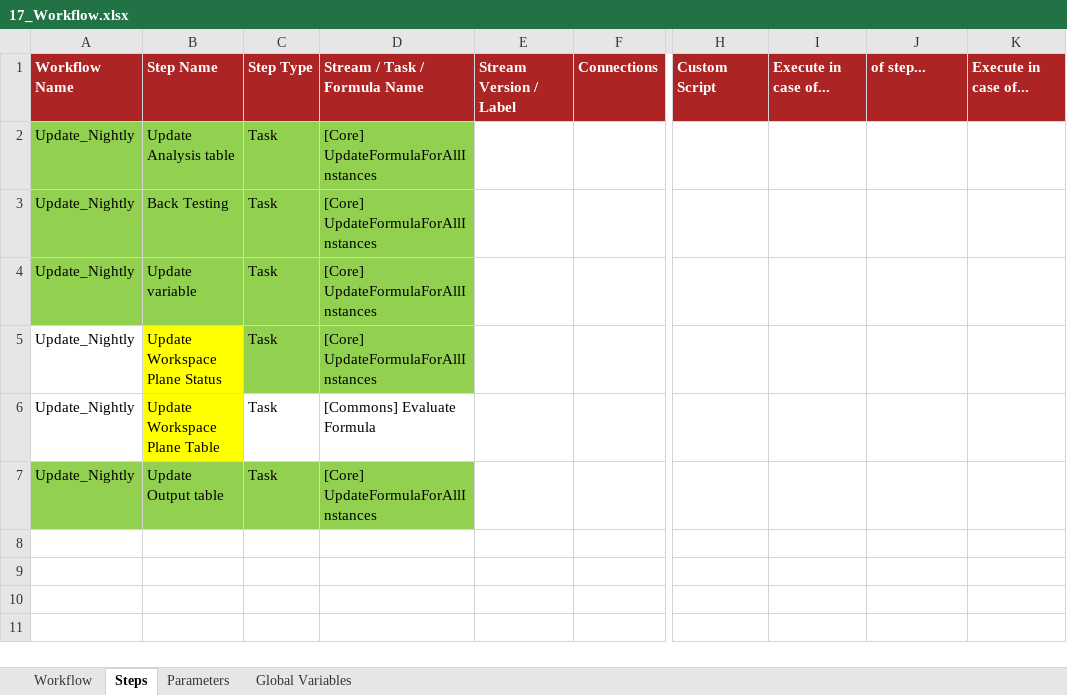
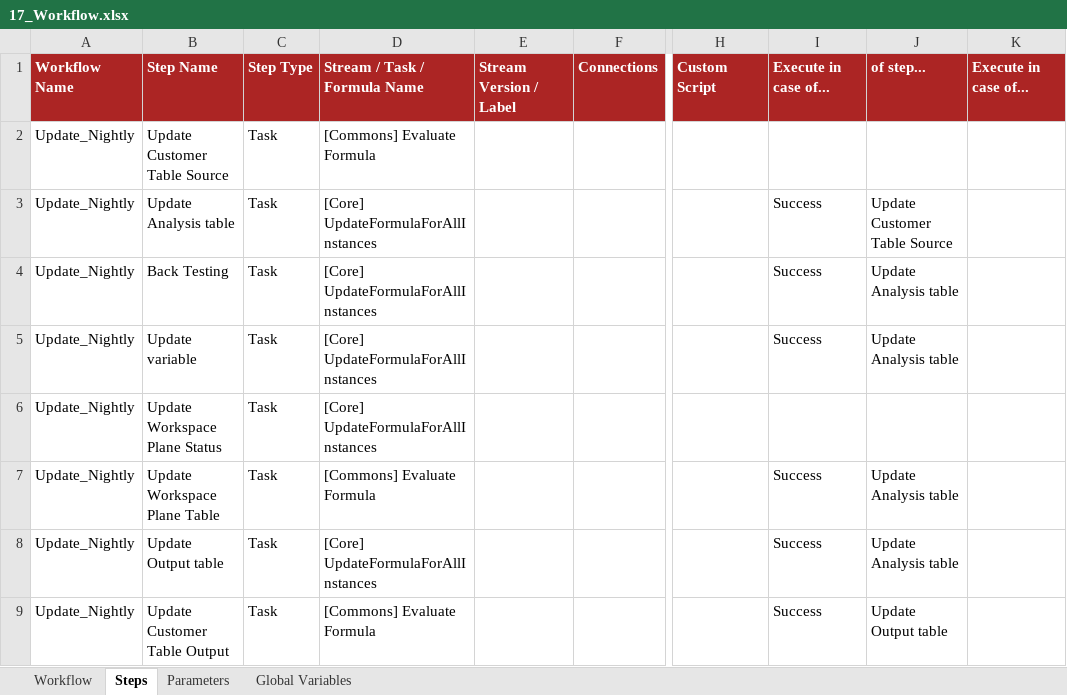
Before and after one commit to cybertop35/intelliJConf, an Excel workbook: earlywarning-pom/earlywarning-config/src/baf-instances/17_Workflow.xlsx, sheet Steps, drawn as a sheet; only a part is shown, gaps mark what is left out; values as stored, in another font and other column widths than the file's, no borders; charts and pictures not drawn; addresses are those after the commit; rows hold the shown columns only; the diff names each change by its address in the sheet, - before the commit and + after, or states it on an @@ line.

Commit message:
Fix detection Value formula

```diff
--- a/earlywarning-pom/earlywarning-config/src/baf-instances/17_Workflow.xlsx (sheet Steps)
+++ b/earlywarning-pom/earlywarning-config/src/baf-instances/17_Workflow.xlsx (sheet Steps)
+row 2: Update_Nightly | Update Customer Table Source | Task | [Commons] Evaluate Formula
-A3:D5 fill: #92D050
+A3:D5 fill: none
-I3:I5: (empty)
+I3:I5: Success
-J3: (empty)
+J3: Update Customer Table Source
-J4:J5: (empty)
+J4:J5: Update Analysis table
-B6:B7 fill: #FFFF00
+B6:B7 fill: none
-C6:D6 fill: #92D050
+C6:D6 fill: none
-I7:I8: (empty)
+I7:I8: Success
-J7:J8: (empty)
+J7:J8: Update Analysis table
-A8:D8 fill: #92D050
+A8:D8 fill: none
+row 9: Update_Nightly | Update Customer Table Output | Task | [Commons] Evaluate Formula |  |  |  | Success | Update Output table
```
Also changed, not shown: sheet Parameters, charts or pictures, 4 other files.
